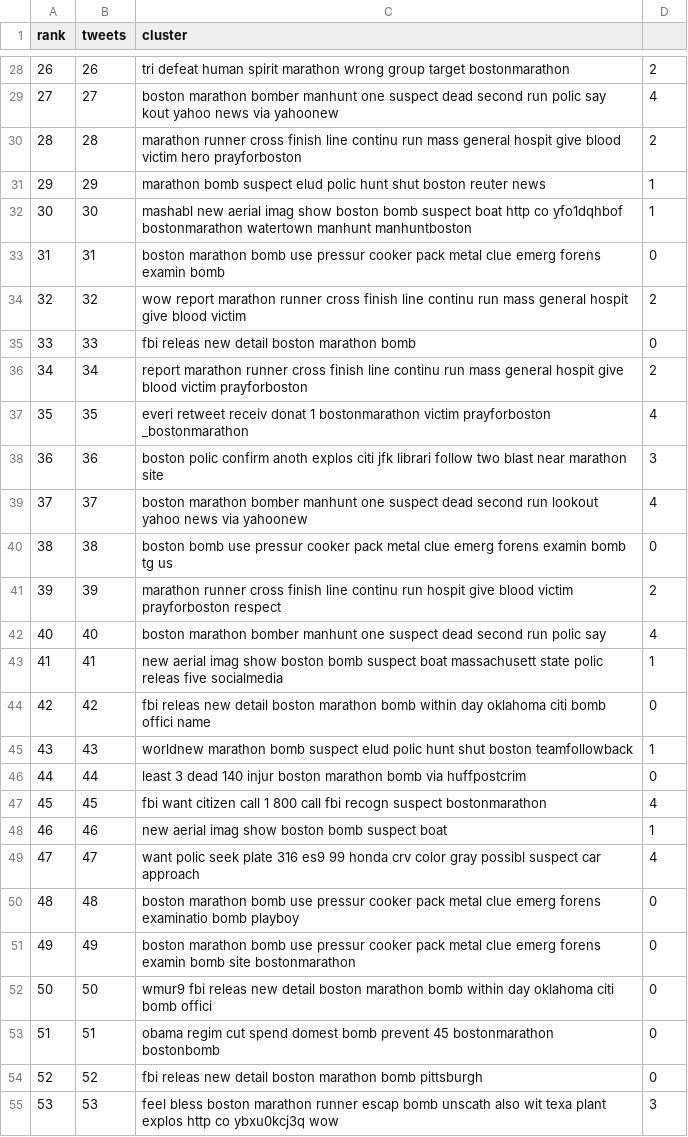
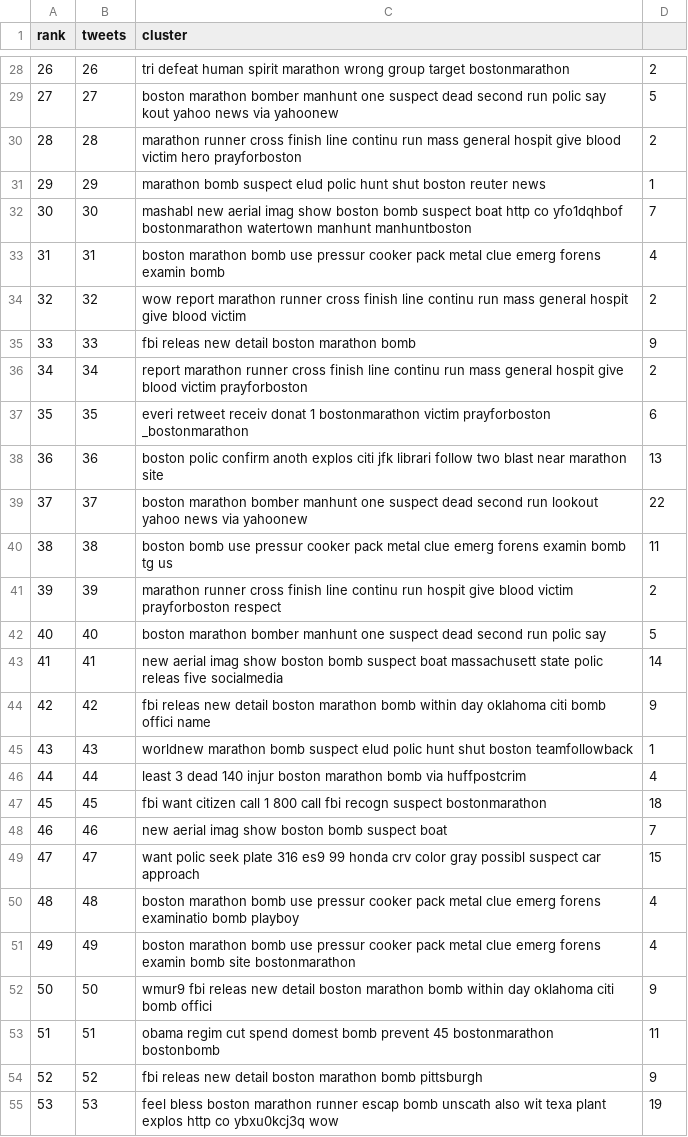
Before and after one commit to arjun123-iitkgp/bostonbombing, a CSV file: clustered_tweets.csv, drawn as a sheet; only a part is shown, gaps mark what is left out; the diff covers the shown part only.

```diff
--- a/clustered_tweets.csv
+++ b/clustered_tweets.csv
@@ -28,28 +28,28 @@ rank,tweets,cluster
 26,26,tri defeat human spirit marathon wrong group target bostonmarathon,2
-27,27,boston marathon bomber manhunt one suspect dead second run polic say kout yahoo news via yahoonew,4
+27,27,boston marathon bomber manhunt one suspect dead second run polic say kout yahoo news via yahoonew,5
 28,28,marathon runner cross finish line continu run mass general hospit give blood victim hero prayforboston,2
 29,29,marathon bomb suspect elud polic hunt shut boston reuter news,1
-30,30,mashabl new aerial imag show boston bomb suspect boat http co yfo1dqhbof bostonmarathon watertown manhunt manhuntboston,1
-31,31,boston marathon bomb use pressur cooker pack metal clue emerg forens examin bomb,0
+30,30,mashabl new aerial imag show boston bomb suspect boat http co yfo1dqhbof bostonmarathon watertown manhunt manhuntboston,7
+31,31,boston marathon bomb use pressur cooker pack metal clue emerg forens examin bomb,4
 32,32,wow report marathon runner cross finish line continu run mass general hospit give blood victim,2
-33,33,fbi releas new detail boston marathon bomb,0
+33,33,fbi releas new detail boston marathon bomb,9
 34,34,report marathon runner cross finish line continu run mass general hospit give blood victim prayforboston,2
-35,35,everi retweet receiv donat 1 bostonmarathon victim prayforboston _bostonmarathon,4
-36,36,boston polic confirm anoth explos citi jfk librari follow two blast near marathon site,3
-37,37,boston marathon bomber manhunt one suspect dead second run lookout yahoo news via yahoonew,4
-38,38,boston bomb use pressur cooker pack metal clue emerg forens examin bomb tg us,0
+35,35,everi retweet receiv donat 1 bostonmarathon victim prayforboston _bostonmarathon,6
+36,36,boston polic confirm anoth explos citi jfk librari follow two blast near marathon site,13
+37,37,boston marathon bomber manhunt one suspect dead second run lookout yahoo news via yahoonew,22
+38,38,boston bomb use pressur cooker pack metal clue emerg forens examin bomb tg us,11
 39,39,marathon runner cross finish line continu run hospit give blood victim prayforboston respect,2
-40,40,boston marathon bomber manhunt one suspect dead second run polic say,4
-41,41,new aerial imag show boston bomb suspect boat massachusett state polic releas five socialmedia,1
-42,42,fbi releas new detail boston marathon bomb within day oklahoma citi bomb offici name,0
+40,40,boston marathon bomber manhunt one suspect dead second run polic say,5
+41,41,new aerial imag show boston bomb suspect boat massachusett state polic releas five socialmedia,14
+42,42,fbi releas new detail boston marathon bomb within day oklahoma citi bomb offici name,9
 43,43,worldnew marathon bomb suspect elud polic hunt shut boston teamfollowback,1
-44,44,least 3 dead 140 injur boston marathon bomb via huffpostcrim,0
-45,45,fbi want citizen call 1 800 call fbi recogn suspect bostonmarathon,4
-46,46,new aerial imag show boston bomb suspect boat,1
-47,47,want polic seek plate 316 es9 99 honda crv color gray possibl suspect car approach,4
-48,48,boston marathon bomb use pressur cooker pack metal clue emerg forens examinatio bomb playboy,0
-49,49,boston marathon bomb use pressur cooker pack metal clue emerg forens examin bomb site bostonmarathon,0
-50,50,wmur9 fbi releas new detail boston marathon bomb within day oklahoma citi bomb offici,0
-51,51,obama regim cut spend domest bomb prevent 45 bostonmarathon bostonbomb,0
-52,52,fbi releas new detail boston marathon bomb pittsburgh,0
-53,53,feel bless boston marathon runner escap bomb unscath also wit texa plant explos http co ybxu0kcj3q wow,3
+44,44,least 3 dead 140 injur boston marathon bomb via huffpostcrim,4
+45,45,fbi want citizen call 1 800 call fbi recogn suspect bostonmarathon,18
+46,46,new aerial imag show boston bomb suspect boat,7
+47,47,want polic seek plate 316 es9 99 honda crv color gray possibl suspect car approach,15
+48,48,boston marathon bomb use pressur cooker pack metal clue emerg forens examinatio bomb playboy,4
+49,49,boston marathon bomb use pressur cooker pack metal clue emerg forens examin bomb site bostonmarathon,4
+50,50,wmur9 fbi releas new detail boston marathon bomb within day oklahoma citi bomb offici,9
+51,51,obama regim cut spend domest bomb prevent 45 bostonmarathon bostonbomb,11
+52,52,fbi releas new detail boston marathon bomb pittsburgh,9
+53,53,feel bless boston marathon runner escap bomb unscath also wit texa plant explos http co ybxu0kcj3q wow,19
```
Also changed, not shown: 55 edited cells elsewhere in this file, 2 other files.
